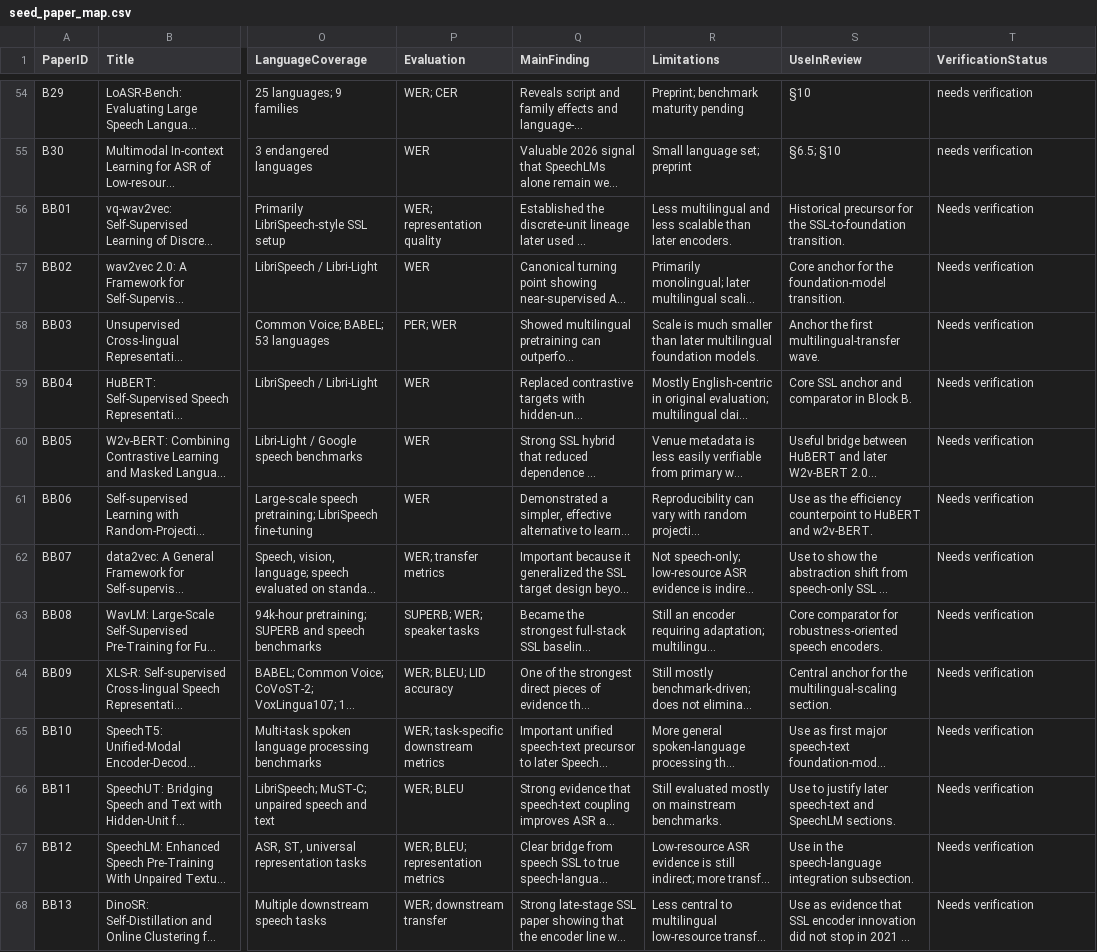
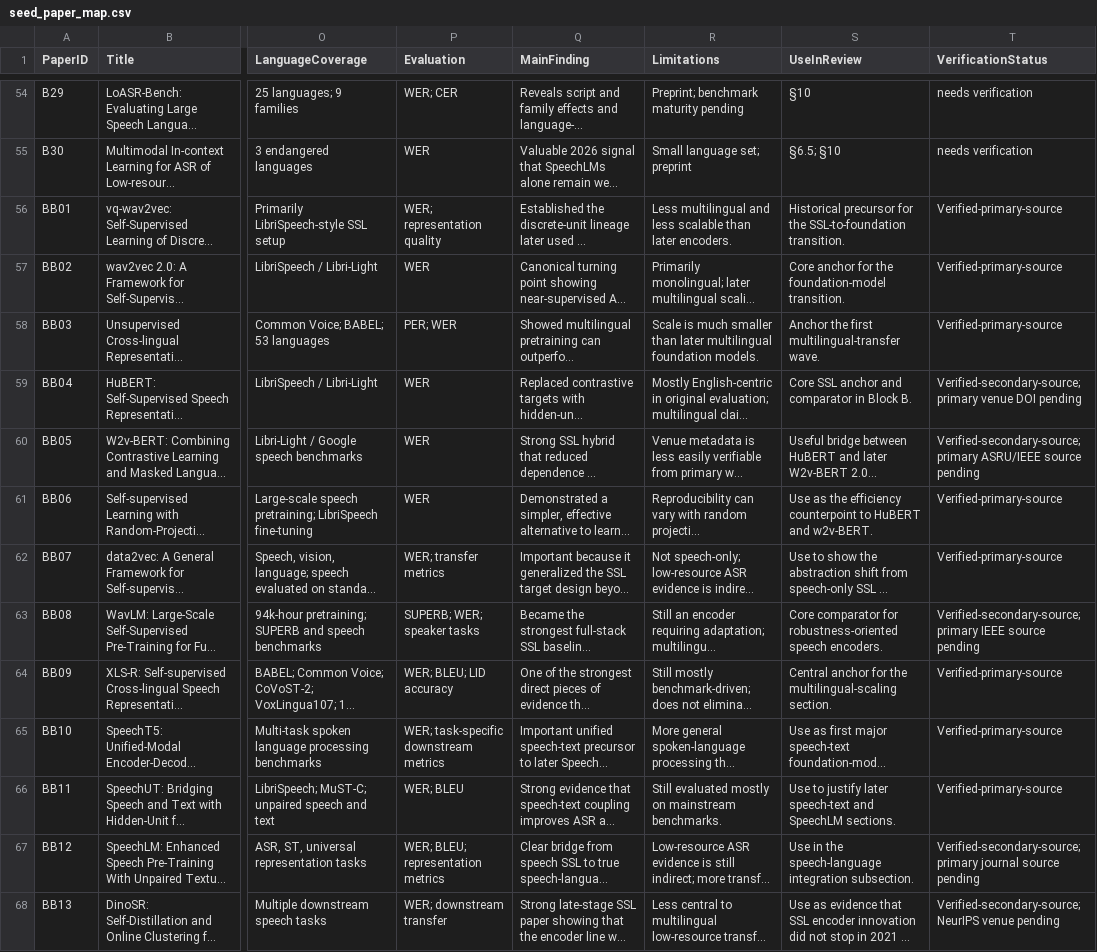
Before and after one commit to asmatkhan925/AIR_review, a CSV file: 05_synthesis_matrices/seed_paper_map.csv, drawn as a sheet; only a part is shown, gaps mark what is left out; long unchanged cells end in …; the diff covers the shown part only; the diff names each change by its address in the sheet, - before the commit and + after, or states it on an @@ line.

Commit message:
Correct seed paper verification statuses

```diff
--- a/05_synthesis_matrices/seed_paper_map.csv
+++ b/05_synthesis_matrices/seed_paper_map.csv
-T56:T58 (VerificationStatus): Needs verification
+T56:T58 (VerificationStatus): Verified-primary-source
-T59 (VerificationStatus): Needs verification
+T59 (VerificationStatus): Verified-secondary-source; primary venue DOI pending
-T60 (VerificationStatus): Needs verification
+T60 (VerificationStatus): Verified-secondary-source; primary ASRU/IEEE source pending
-T61:T62 (VerificationStatus): Needs verification
+T61:T62 (VerificationStatus): Verified-primary-source
-T63 (VerificationStatus): Needs verification
+T63 (VerificationStatus): Verified-secondary-source; primary IEEE source pending
-T64:T66 (VerificationStatus): Needs verification
+T64:T66 (VerificationStatus): Verified-primary-source
-T67 (VerificationStatus): Needs verification
+T67 (VerificationStatus): Verified-secondary-source; primary journal source pending
-T68 (VerificationStatus): Needs verification
+T68 (VerificationStatus): Verified-secondary-source; NeurIPS venue pending
```
Also changed, not shown: 31 edited cells elsewhere in this file.
